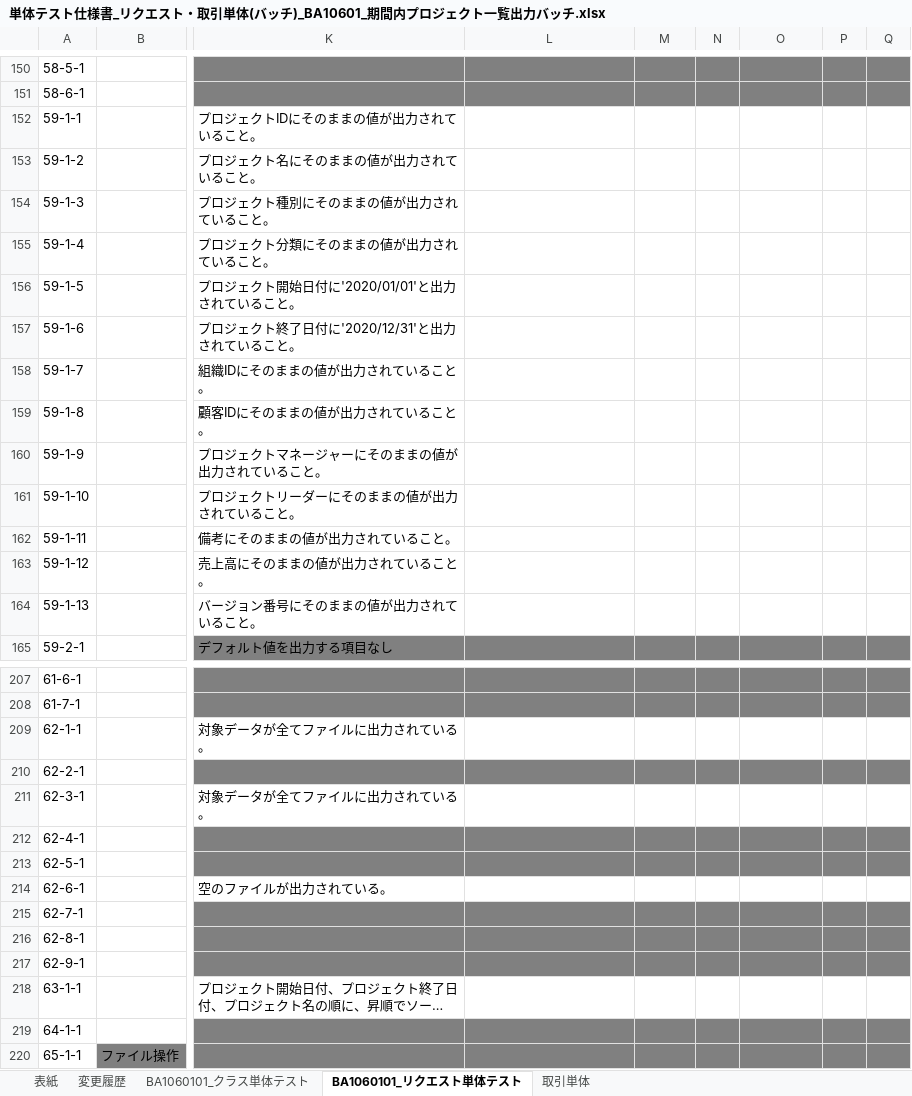
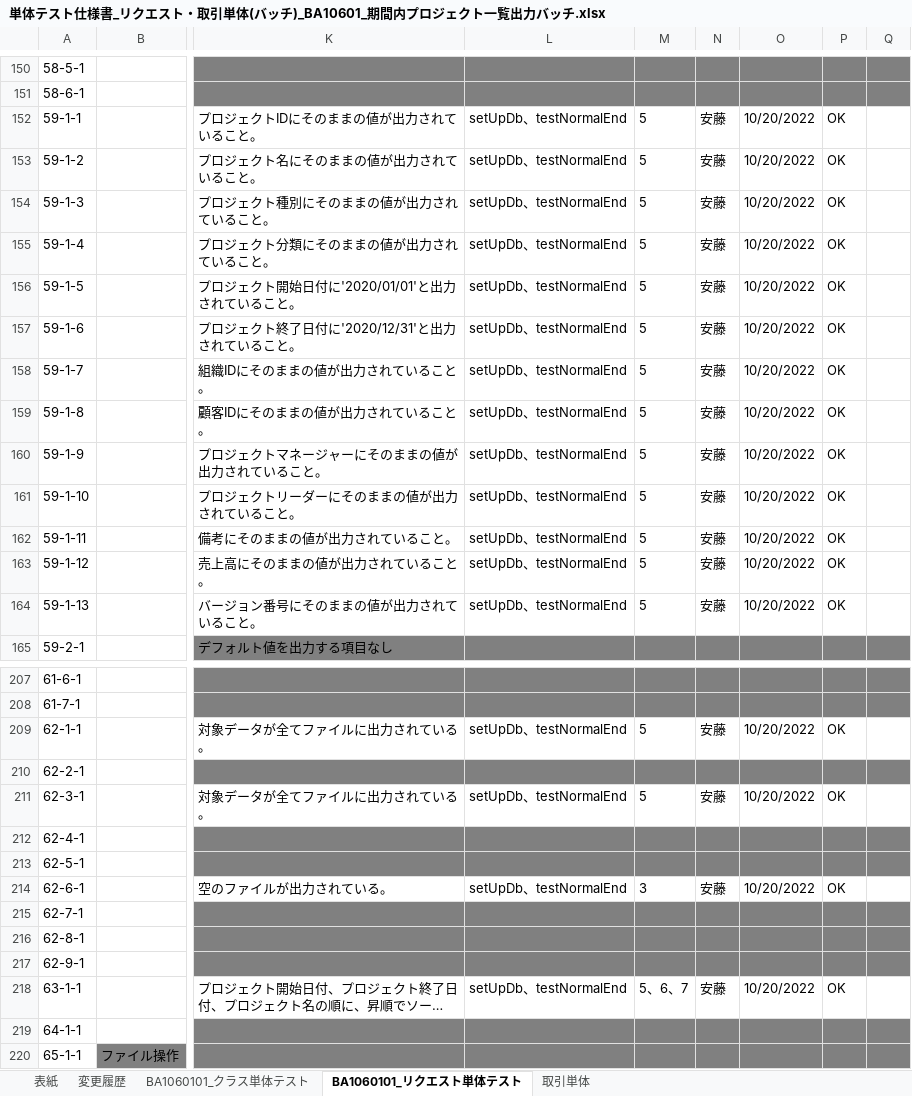
Before and after one commit to Fintan-contents/nablarch-system-development-guide, an Excel workbook: サンプルプロジェクト/設計書/A1_プロジェクト管理システム/030_アプリ設計/110_テスト仕様書/単体テスト仕様書_リクエスト・取引単体(バッチ)_BA10601_期間内プロジェクト一覧出力バッチ.xlsx, sheet BA1060101_リクエスト単体テスト, drawn as a sheet; only a part is shown, gaps mark what is left out; long unchanged cells end in …; values as stored, in another font and other column widths than the file's, no borders; the diff covers the shown part only; the diff names each change by its address in the sheet, - before the commit and + after, or states it on an @@ line.

```diff
--- a/サンプルプロジェクト/設計書/A1_プロジェクト管理システム/030_アプリ設計/110_テスト仕様書/単体テスト仕様書_リクエスト・取引単体(バッチ)_BA10601_期間内プロジェクト一覧出力バッチ.xlsx (sheet BA1060101_リクエスト単体テスト)
+++ b/サンプルプロジェクト/設計書/A1_プロジェクト管理システム/030_アプリ設計/110_テスト仕様書/単体テスト仕様書_リクエスト・取引単体(バッチ)_BA10601_期間内プロジェクト一覧出力バッチ.xlsx (sheet BA1060101_リクエスト単体テスト)
-L152:L164: (empty)
+L152:L164: setUpDb、testNormalEnd
-M152:M164: (empty)
+M152:M164: 5
-N152:N164: (empty)
+N152:N164: 安藤
-O152:O164: (empty)
+O152:O164: 10/20/2022
-P152:P164: (empty)
+P152:P164: OK
-L209: (empty)
+L209: setUpDb、testNormalEnd
-M209: (empty)
+M209: 5
-N209: (empty)
+N209: 安藤
-O209: (empty)
+O209: 10/20/2022
-P209: (empty)
+P209: OK
-L211: (empty)
+L211: setUpDb、testNormalEnd
-M211: (empty)
+M211: 5
-N211: (empty)
+N211: 安藤
-O211: (empty)
+O211: 10/20/2022
-P211: (empty)
+P211: OK
-L214: (empty)
+L214: setUpDb、testNormalEnd
-M214: (empty)
+M214: 3
-N214: (empty)
+N214: 安藤
-O214: (empty)
+O214: 10/20/2022
-P214: (empty)
+P214: OK
-L218: (empty)
+L218: setUpDb、testNormalEnd
-M218: (empty)
+M218: 5、6、7
-N218: (empty)
+N218: 安藤
-O218: (empty)
+O218: 10/20/2022
-P218: (empty)
+P218: OK
```
Also changed, not shown: 225 edited cells elsewhere in this sheet.
